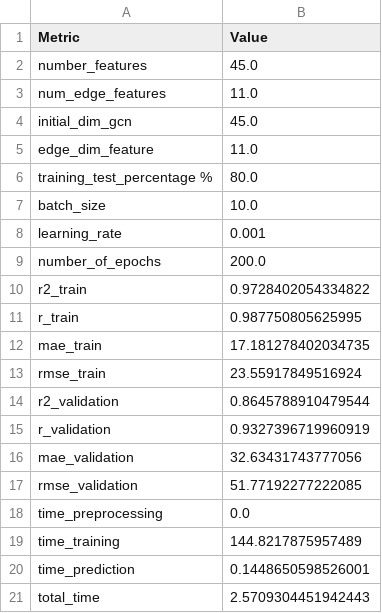
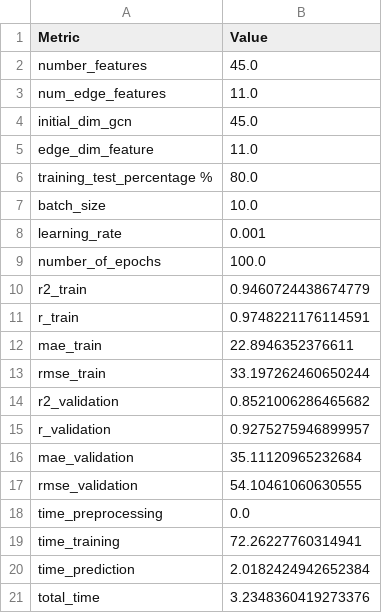
Before and after one commit to vanessa-b-campbell/critical_temp_GCNN, a CSV file: results.csv, drawn as a sheet.

```diff
--- a/results.csv
+++ b/results.csv
@@ -8,14 +8,14 @@ batch_size,10.0
 learning_rate,0.001
-number_of_epochs,200.0
-r2_train,0.9728402054334822
-r_train,0.987750805625995
-mae_train,17.181278402034735
-rmse_train,23.55917849516924
-r2_validation,0.8645788910479544
-r_validation,0.9327396719960919
-mae_validation,32.63431743777056
-rmse_validation,51.77192277222085
+number_of_epochs,100.0
+r2_train,0.9460724438674779
+r_train,0.9748221176114591
+mae_train,22.8946352376611
+rmse_train,33.197262460650244
+r2_validation,0.8521006286465682
+r_validation,0.9275275946899957
+mae_validation,35.11120965232684
+rmse_validation,54.10461060630555
 time_preprocessing,0.0
-time_training,144.8217875957489
-time_prediction,0.1448650598526001
-total_time,2.5709304451942443
+time_training,72.26227760314941
+time_prediction,2.0182424942652384
+total_time,3.2348360419273376
```
Also changed, not shown: 5 other files.
